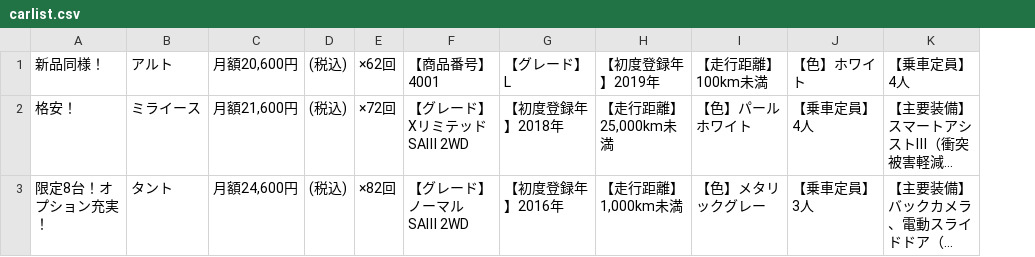
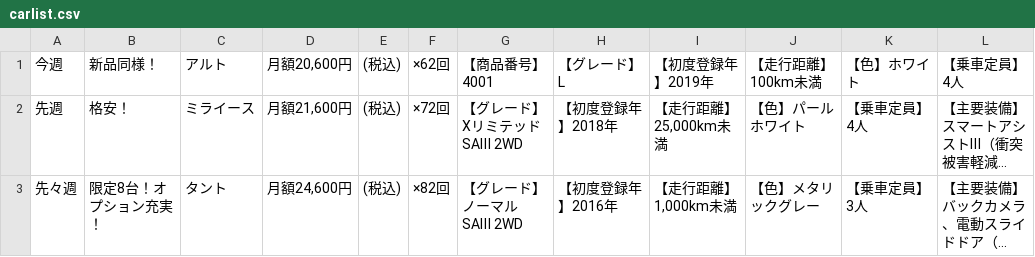
Before and after one commit to yujiota/ota_test, a CSV file: carlease/csv/carlist.csv, drawn as a sheet; only a part is shown; long unchanged cells end in …; the diff names each change by its address in the sheet, - before the commit and + after, or states it on an @@ line.

```diff
--- a/carlease/csv/carlist.csv
+++ b/carlease/csv/carlist.csv
+column A, rows 1-3: 今週 | 先週 | 先々週
```
Also changed, not shown: 1 other file.
